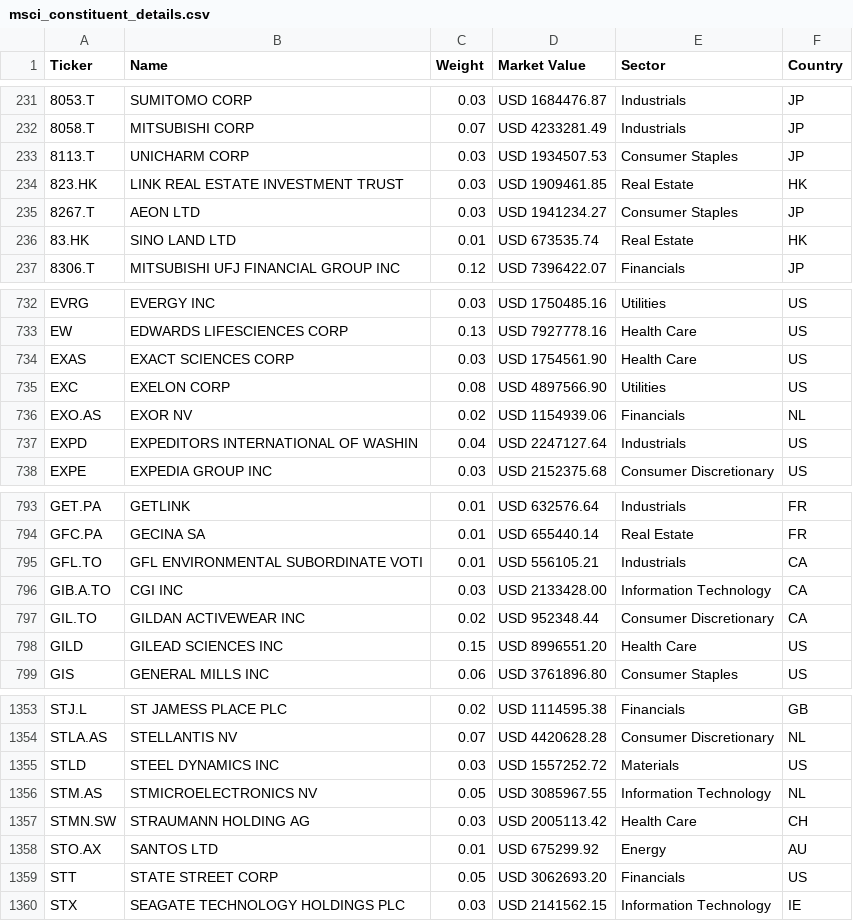
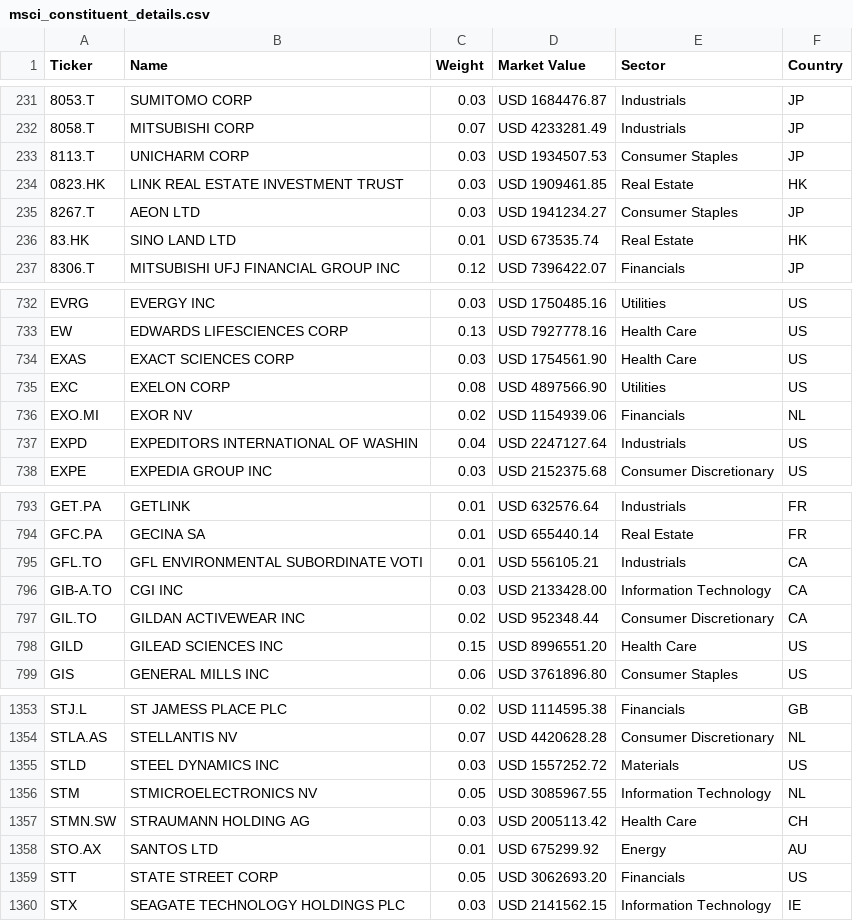
Before and after one commit to opentaps/open-climate-investing, a CSV file: data/msci_constituent_details.csv, drawn as a sheet; only a part is shown, gaps mark what is left out.

```diff
--- a/data/msci_constituent_details.csv
+++ b/data/msci_constituent_details.csv
@@ -233,3 +233,3 @@ Ticker,Name,Weight,Market Value,Sector,Country
 8113.T,UNICHARM CORP,0.03,USD 1934507.53,Consumer Staples,JP
-823.HK,LINK REAL ESTATE INVESTMENT TRUST,0.03,USD 1909461.85,Real Estate,HK
+0823.HK,LINK REAL ESTATE INVESTMENT TRUST,0.03,USD 1909461.85,Real Estate,HK
 8267.T,AEON LTD,0.03,USD 1941234.27,Consumer Staples,JP
@@ -735,3 +735,3 @@ EXAS,EXACT SCIENCES CORP,0.03,USD 1754561.90,Health Care,US
 EXC,EXELON CORP,0.08,USD 4897566.90,Utilities,US
-EXO.AS,EXOR NV,0.02,USD 1154939.06,Financials,NL
+EXO.MI,EXOR NV,0.02,USD 1154939.06,Financials,NL
 EXPD,EXPEDITORS INTERNATIONAL OF WASHIN,0.04,USD 2247127.64,Industrials,US
@@ -795,3 +795,3 @@ GFC.PA,GECINA SA,0.01,USD 655440.14,Real Estate,FR
 GFL.TO,GFL ENVIRONMENTAL SUBORDINATE VOTI,0.01,USD 556105.21,Industrials,CA
-GIB.A.TO,CGI INC,0.03,USD 2133428.00,Information Technology,CA
+GIB-A.TO,CGI INC,0.03,USD 2133428.00,Information Technology,CA
 GIL.TO,GILDAN ACTIVEWEAR INC,0.02,USD 952348.44,Consumer Discretionary,CA
@@ -1355,3 +1355,3 @@ STLA.AS,STELLANTIS NV,0.07,USD 4420628.28,Consumer Discretionary,NL
 STLD,STEEL DYNAMICS INC,0.03,USD 1557252.72,Materials,US
-STM.AS,STMICROELECTRONICS NV,0.05,USD 3085967.55,Information Technology,NL
+STM,STMICROELECTRONICS NV,0.05,USD 3085967.55,Information Technology,NL
 STMN.SW,STRAUMANN HOLDING AG,0.03,USD 2005113.42,Health Care,CH
```
Also changed, not shown: data/msci_sector_breakdowns.csv.
